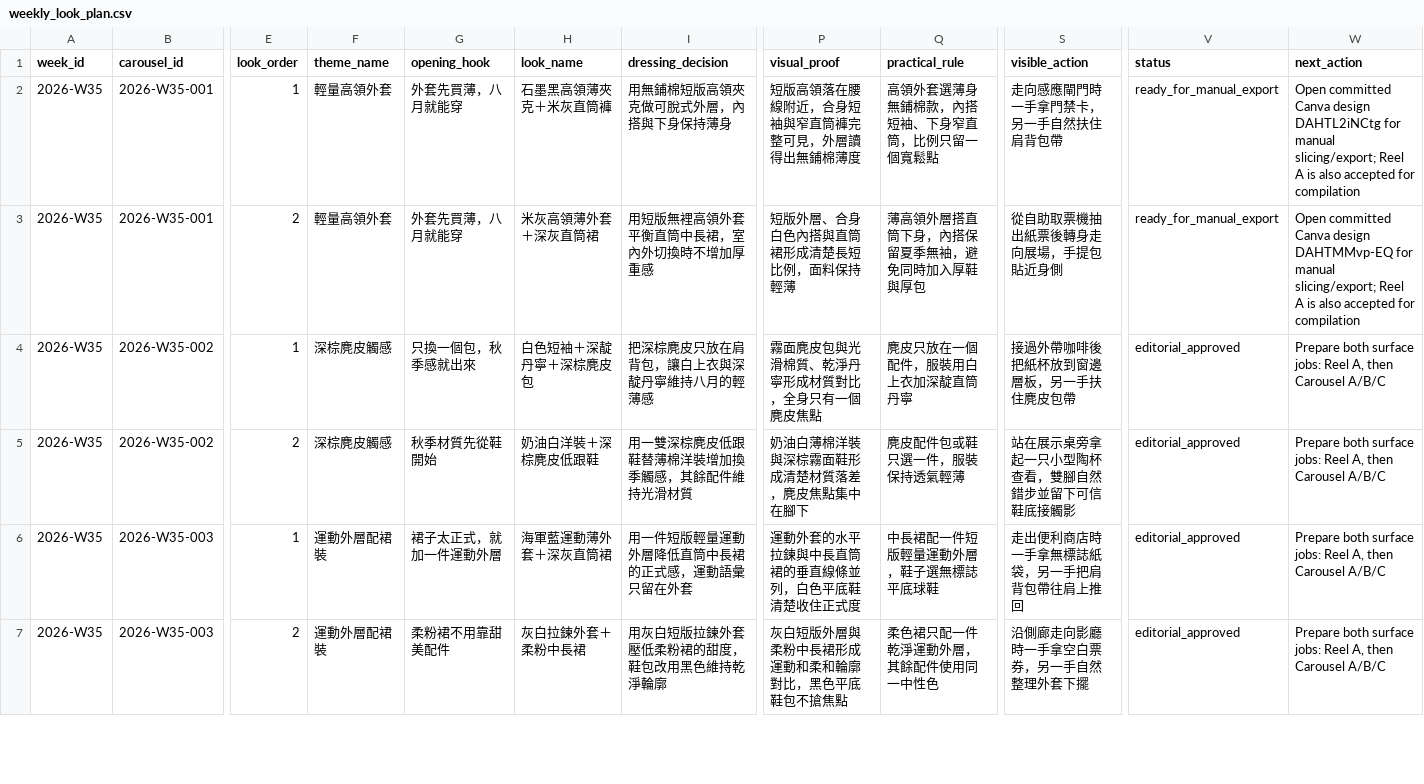
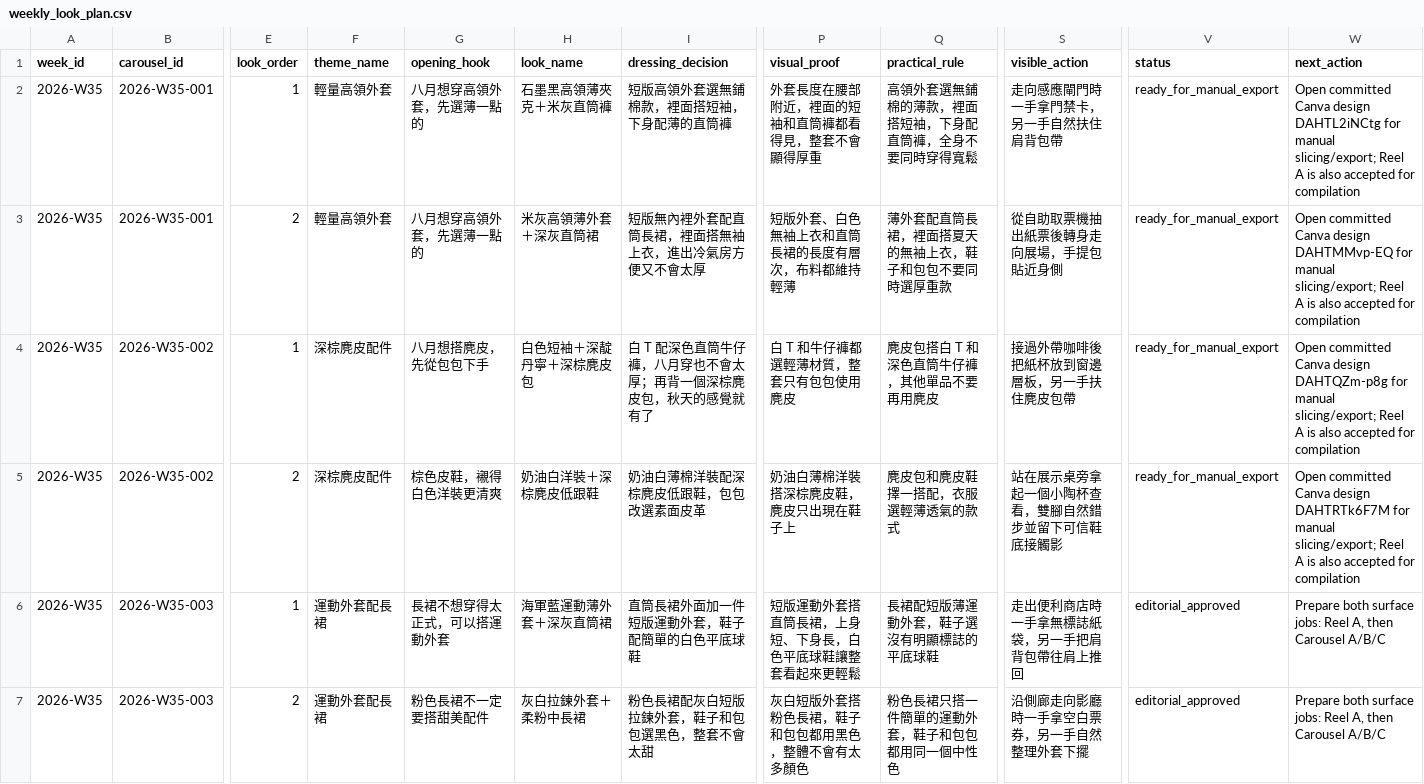
Before and after one commit to fcsh1526/codex-fittingrooom, a CSV file: 10_automation/runs/2026-W35/weekly_look_plan.csv, drawn as a sheet; only a part is shown, gaps mark what is left out; the diff covers the shown part only; the diff names each change by its address in the sheet, - before the commit and + after, or states it on an @@ line.

Commit message:
Record W35-002-L02 Canva save

```diff
--- a/10_automation/runs/2026-W35/weekly_look_plan.csv
+++ b/10_automation/runs/2026-W35/weekly_look_plan.csv
-G2:G3 (opening_hook): 外套先買薄，八月就能穿
+G2:G3 (opening_hook): 八月想穿高領外套，先選薄一點的
-I2 (dressing_decision): 用無鋪棉短版高領夾克做可脫式外層，內搭與下身保持薄身
+I2 (dressing_decision): 短版高領外套選無鋪棉款，裡面搭短袖，下身配薄的直筒褲
-P2 (visual_proof): 短版高領落在腰線附近，合身短袖與窄直筒褲完整可見，外層讀得出無鋪棉薄度
+P2 (visual_proof): 外套長度在腰部附近，裡面的短袖和直筒褲都看得見，整套不會顯得厚重
-Q2 (practical_rule): 高領外套選薄身無鋪棉款，內搭短袖、下身窄直筒，比例只留一個寬鬆點
+Q2 (practical_rule): 高領外套選無鋪棉的薄款，裡面搭短袖，下身配直筒褲，全身不要同時穿得寬鬆
-I3 (dressing_decision): 用短版無裡高領外套平衡直筒中長裙，室內外切換時不增加厚重感
+I3 (dressing_decision): 短版無內裡外套配直筒長裙，裡面搭無袖上衣，進出冷氣房方便又不會太厚
-P3 (visual_proof): 短版外層、合身白色內搭與直筒裙形成清楚長短比例，面料保持輕薄
+P3 (visual_proof): 短版外套、白色無袖上衣和直筒長裙的長度有層次，布料都維持輕薄
-Q3 (practical_rule): 薄高領外層搭直筒下身，內搭保留夏季無袖，避免同時加入厚鞋與厚包
+Q3 (practical_rule): 薄外套配直筒長裙，裡面搭夏天的無袖上衣，鞋子和包包不要同時選厚重款
-F4:F5 (theme_name): 深棕麂皮觸感
+F4:F5 (theme_name): 深棕麂皮配件
-G4 (opening_hook): 只換一個包，秋季感就出來
+G4 (opening_hook): 八月想搭麂皮，先從包包下手
-I4 (dressing_decision): 把深棕麂皮只放在肩背包，讓白上衣與深靛丹寧維持八月的輕薄感
+I4 (dressing_decision): 白 T 配深色直筒牛仔褲，八月穿也不會太厚；再背一個深棕麂皮包，秋天的感覺就有了
-P4 (visual_proof): 霧面麂皮包與光滑棉質、乾淨丹寧形成材質對比，全身只有一個麂皮焦點
+P4 (visual_proof): 白 T 和牛仔褲都選輕薄材質，整套只有包包使用麂皮
-Q4 (practical_rule): 麂皮只放在一個配件，服裝用白上衣加深靛直筒丹寧
+Q4 (practical_rule): 麂皮包搭白 T 和深色直筒牛仔褲，其他單品不要再用麂皮
-V4:V5 (status): editorial_approved
+V4:V5 (status): ready_for_manual_export
-W4 (next_action): Prepare both surface jobs: Reel A, then Carousel A/B/C
+W4 (next_action): Open committed Canva design DAHTQZm-p8g for manual slicing/export; Reel A is also accepted for compilation
-G5 (opening_hook): 秋季材質先從鞋開始
+G5 (opening_hook): 棕色皮鞋，襯得白色洋裝更清爽
-I5 (dressing_decision): 用一雙深棕麂皮低跟鞋替薄棉洋裝增加換季觸感，其餘配件維持光滑材質
+I5 (dressing_decision): 奶油白薄棉洋裝配深棕麂皮低跟鞋，包包改選素面皮革
-P5 (visual_proof): 奶油白薄棉洋裝與深棕霧面鞋形成清楚材質落差，麂皮焦點集中在腳下
+P5 (visual_proof): 奶油白薄棉洋裝搭深棕麂皮鞋，麂皮只出現在鞋子上
-Q5 (practical_rule): 麂皮配件包或鞋只選一件，服裝保持透氣輕薄
+Q5 (practical_rule): 麂皮包和麂皮鞋擇一搭配，衣服選輕薄透氣的款式
-S5 (visible_action): 站在展示桌旁拿起一只小型陶杯查看，雙腳自然錯步並留下可信鞋底接觸影
+S5 (visible_action): 站在展示桌旁拿起一個小陶杯查看，雙腳自然錯步並留下可信鞋底接觸影
-W5 (next_action): Prepare both surface jobs: Reel A, then Carousel A/B/C
+W5 (next_action): Open committed Canva design DAHTRTk6F7M for manual slicing/export; Reel A is also accepted for compilation
-F6:F7 (theme_name): 運動外層配裙裝
+F6:F7 (theme_name): 運動外套配長裙
-G6 (opening_hook): 裙子太正式，就加一件運動外層
+G6 (opening_hook): 長裙不想穿得太正式，可以搭運動外套
-I6 (dressing_decision): 用一件短版輕量運動外層降低直筒中長裙的正式感，運動語彙只留在外套
+I6 (dressing_decision): 直筒長裙外面加一件短版運動外套，鞋子配簡單的白色平底球鞋
-P6 (visual_proof): 運動外套的水平拉鍊與中長直筒裙的垂直線條並列，白色平底鞋清楚收住正式度
+P6 (visual_proof): 短版運動外套搭直筒長裙，上身短、下身長，白色平底球鞋讓整套看起來更輕鬆
-Q6 (practical_rule): 中長裙配一件短版輕量運動外層，鞋子選無標誌平底球鞋
+Q6 (practical_rule): 長裙配短版薄運動外套，鞋子選沒有明顯標誌的平底球鞋
-G7 (opening_hook): 柔粉裙不用靠甜美配件
+G7 (opening_hook): 粉色長裙不一定要搭甜美配件
-I7 (dressing_decision): 用灰白短版拉鍊外套壓低柔粉裙的甜度，鞋包改用黑色維持乾淨輪廓
+I7 (dressing_decision): 粉色長裙配灰白短版拉鍊外套，鞋子和包包選黑色，整套不會太甜
-P7 (visual_proof): 灰白短版外層與柔粉中長裙形成運動和柔和輪廓對比，黑色平底鞋包不搶焦點
+P7 (visual_proof): 灰白短版外套搭粉色長裙，鞋子和包包都用黑色，整體不會有太多顏色
-Q7 (practical_rule): 柔色裙只配一件乾淨運動外層，其餘配件使用同一中性色
+Q7 (practical_rule): 粉色長裙只搭一件簡單的運動外套，鞋子和包包都用同一個中性色
```
Also changed, not shown: 20 edited cells elsewhere in this file, 10_automation/runs/2026-W35/generated_images/2026-W35-002/looks/2026-W35-002-L02/carousel/review_sheet.csv, 6 other files.
